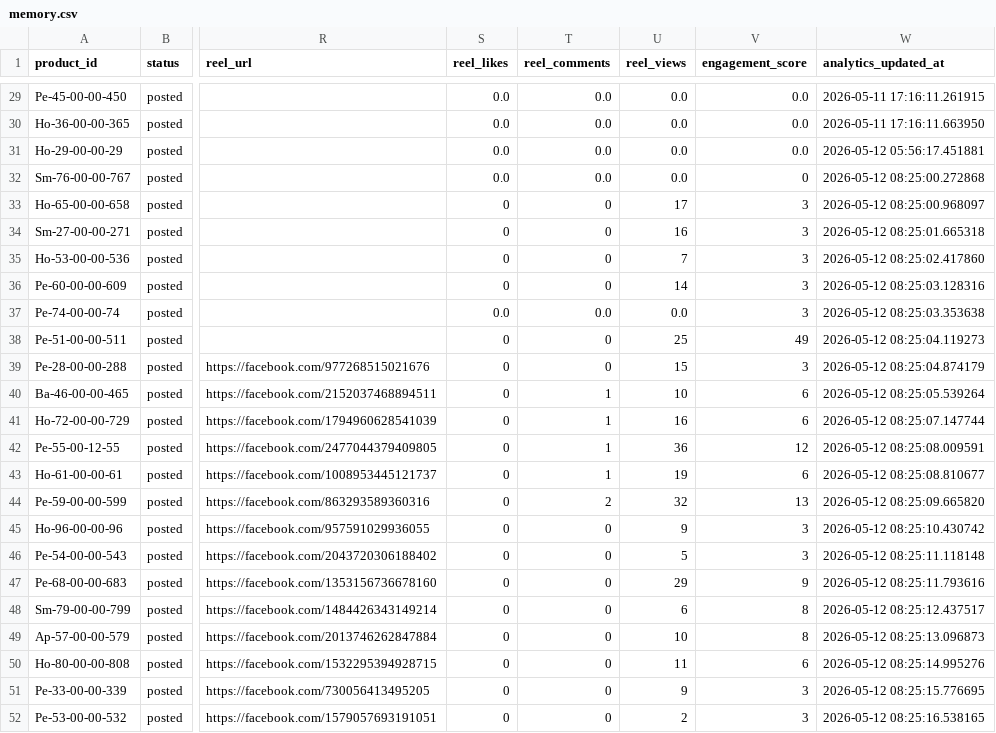
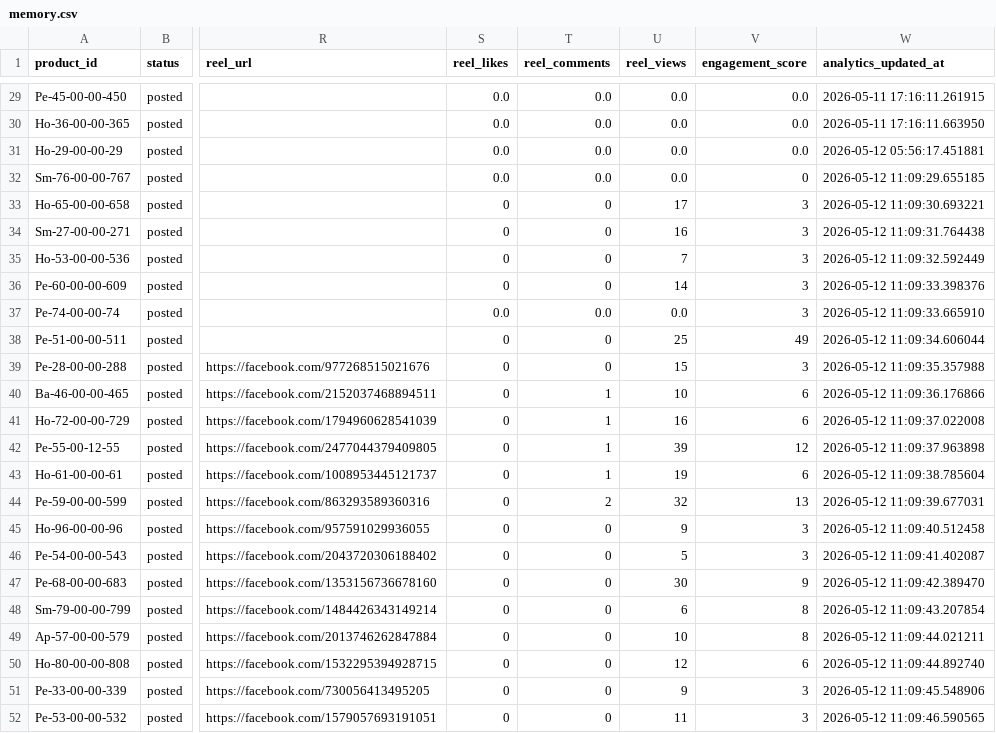
Before and after one commit to ishyishy87/AutoPostNooraxoV2, a CSV file: memory.csv, drawn as a sheet; only a part is shown, gaps mark what is left out; the diff names each change by its address in the sheet, - before the commit and + after, or states it on an @@ line.

```diff
--- a/memory.csv
+++ b/memory.csv
-W32 (analytics_updated_at): 2026-05-12 08:25:00.272868
+W32 (analytics_updated_at): 2026-05-12 11:09:29.655185
-W33 (analytics_updated_at): 2026-05-12 08:25:00.968097
+W33 (analytics_updated_at): 2026-05-12 11:09:30.693221
-W34 (analytics_updated_at): 2026-05-12 08:25:01.665318
+W34 (analytics_updated_at): 2026-05-12 11:09:31.764438
-W35 (analytics_updated_at): 2026-05-12 08:25:02.417860
+W35 (analytics_updated_at): 2026-05-12 11:09:32.592449
-W36 (analytics_updated_at): 2026-05-12 08:25:03.128316
+W36 (analytics_updated_at): 2026-05-12 11:09:33.398376
-W37 (analytics_updated_at): 2026-05-12 08:25:03.353638
+W37 (analytics_updated_at): 2026-05-12 11:09:33.665910
-W38 (analytics_updated_at): 2026-05-12 08:25:04.119273
+W38 (analytics_updated_at): 2026-05-12 11:09:34.606044
-W39 (analytics_updated_at): 2026-05-12 08:25:04.874179
+W39 (analytics_updated_at): 2026-05-12 11:09:35.357988
-W40 (analytics_updated_at): 2026-05-12 08:25:05.539264
+W40 (analytics_updated_at): 2026-05-12 11:09:36.176866
-W41 (analytics_updated_at): 2026-05-12 08:25:07.147744
+W41 (analytics_updated_at): 2026-05-12 11:09:37.022008
-U42 (reel_views): 36
+U42 (reel_views): 39
-W42 (analytics_updated_at): 2026-05-12 08:25:08.009591
+W42 (analytics_updated_at): 2026-05-12 11:09:37.963898
-W43 (analytics_updated_at): 2026-05-12 08:25:08.810677
+W43 (analytics_updated_at): 2026-05-12 11:09:38.785604
-W44 (analytics_updated_at): 2026-05-12 08:25:09.665820
+W44 (analytics_updated_at): 2026-05-12 11:09:39.677031
-W45 (analytics_updated_at): 2026-05-12 08:25:10.430742
+W45 (analytics_updated_at): 2026-05-12 11:09:40.512458
-W46 (analytics_updated_at): 2026-05-12 08:25:11.118148
+W46 (analytics_updated_at): 2026-05-12 11:09:41.402087
-U47 (reel_views): 29
+U47 (reel_views): 30
-W47 (analytics_updated_at): 2026-05-12 08:25:11.793616
+W47 (analytics_updated_at): 2026-05-12 11:09:42.389470
-W48 (analytics_updated_at): 2026-05-12 08:25:12.437517
+W48 (analytics_updated_at): 2026-05-12 11:09:43.207854
-W49 (analytics_updated_at): 2026-05-12 08:25:13.096873
+W49 (analytics_updated_at): 2026-05-12 11:09:44.021211
-U50 (reel_views): 11
+U50 (reel_views): 12
-W50 (analytics_updated_at): 2026-05-12 08:25:14.995276
+W50 (analytics_updated_at): 2026-05-12 11:09:44.892740
-W51 (analytics_updated_at): 2026-05-12 08:25:15.776695
+W51 (analytics_updated_at): 2026-05-12 11:09:45.548906
-U52 (reel_views): 2
+U52 (reel_views): 11
-W52 (analytics_updated_at): 2026-05-12 08:25:16.538165
+W52 (analytics_updated_at): 2026-05-12 11:09:46.590565
```
Also changed, not shown: 1 other file.
